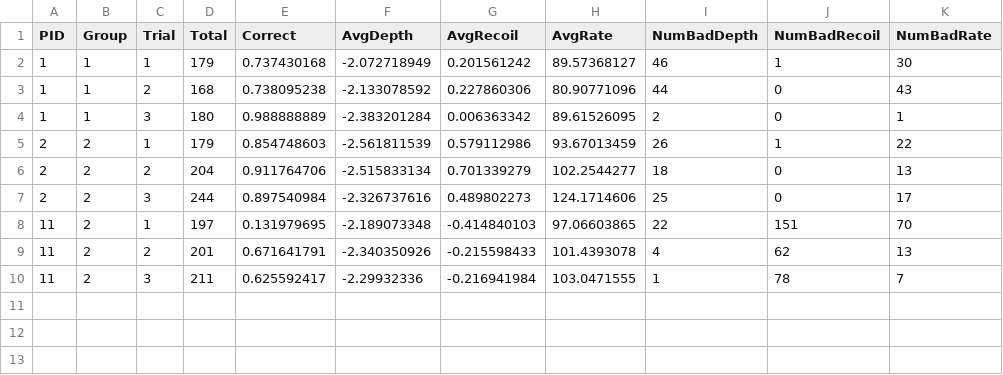
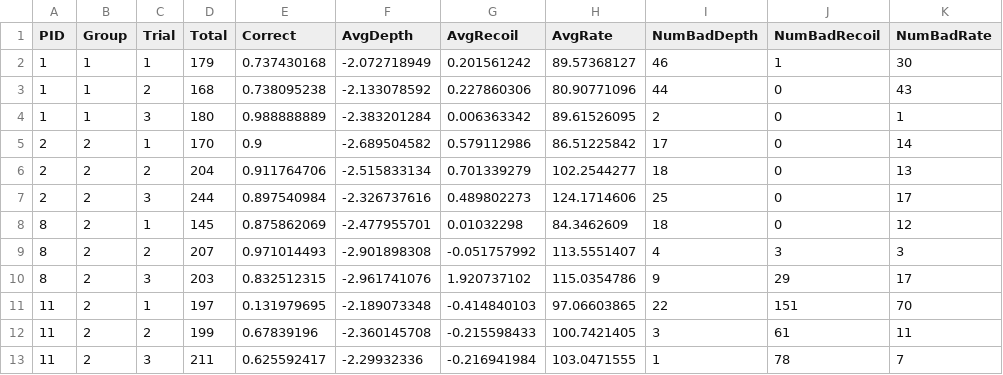
Before and after one commit to Isaac-W/cpr-vision-measurement, a CSV file: data/removed_data.csv, drawn as a sheet.

```diff
--- a/data/removed_data.csv
+++ b/data/removed_data.csv
@@ -4,7 +4,10 @@ PID,Group,Trial,Total,Correct,AvgDepth,AvgRecoil,AvgRate,NumBadDepth,NumBadRecoi
 1,1,3,180,0.988888889,-2.383201284,0.006363342,89.61526095,2,0,1
-2,2,1,179,0.854748603,-2.561811539,0.579112986,93.67013459,26,1,22
+2,2,1,170,0.9,-2.689504582,0.579112986,86.51225842,17,0,14
 2,2,2,204,0.911764706,-2.515833134,0.701339279,102.2544277,18,0,13
 2,2,3,244,0.897540984,-2.326737616,0.489802273,124.1714606,25,0,17
+8,2,1,145,0.875862069,-2.477955701,0.01032298,84.3462609,18,0,12
+8,2,2,207,0.971014493,-2.901898308,-0.051757992,113.5551407,4,3,3
+8,2,3,203,0.832512315,-2.961741076,1.920737102,115.0354786,9,29,17
 11,2,1,197,0.131979695,-2.189073348,-0.414840103,97.06603865,22,151,70
-11,2,2,201,0.671641791,-2.340350926,-0.215598433,101.4393078,4,62,13
+11,2,2,199,0.67839196,-2.360145708,-0.215598433,100.7421405,3,61,11
 11,2,3,211,0.625592417,-2.29932336,-0.216941984,103.0471555,1,78,7
```
Also changed, not shown: data/CPR_AllGroups.csv, data/CPR_Removed.csv, 4 other files.
